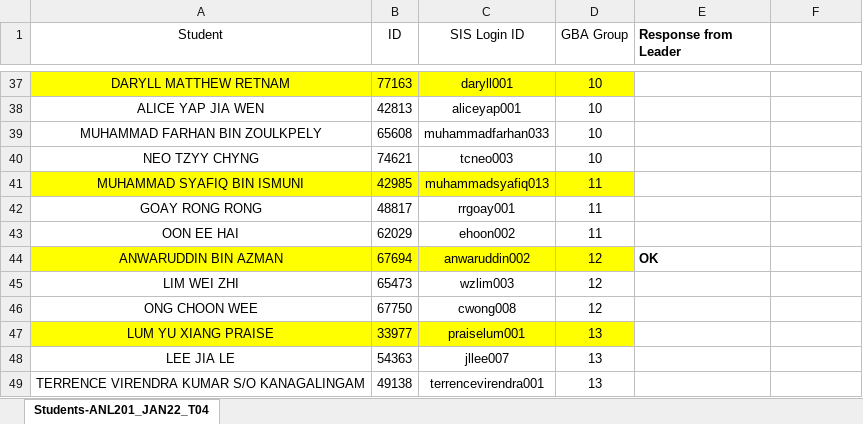
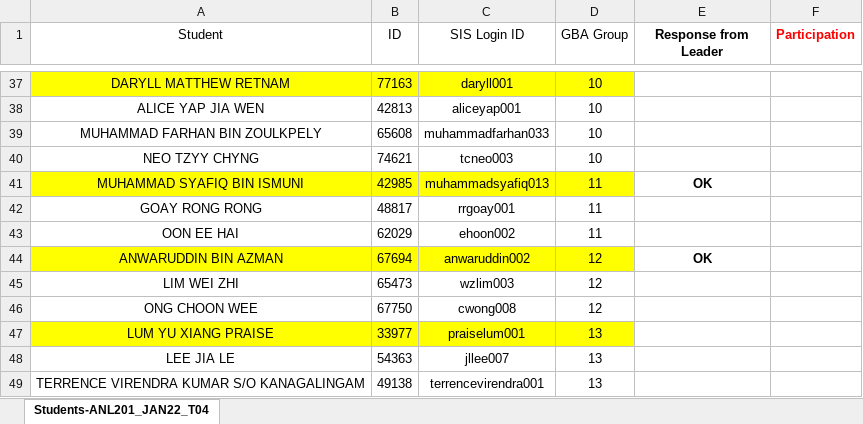
Before and after one commit to munishkumar-gh/munishkumar-gh.github.io, an Excel workbook: SuSS/2022_ANL201_Viz_Biz/1_Admin/Students-ANL201_JAN22_T04.xlsx, sheet Students-ANL201_JAN22_T04, drawn as a sheet; only a part is shown, gaps mark what is left out; values as stored, in another font and other column widths than the file's, no borders; the diff covers the shown part only; the diff names each change by its address in the sheet, - before the commit and + after, or states it on an @@ line.

```diff
--- a/SuSS/2022_ANL201_Viz_Biz/1_Admin/Students-ANL201_JAN22_T04.xlsx (sheet Students-ANL201_JAN22_T04)
+++ b/SuSS/2022_ANL201_Viz_Biz/1_Admin/Students-ANL201_JAN22_T04.xlsx (sheet Students-ANL201_JAN22_T04)
-E1 alignment: left
+E1 alignment: center
-F1: (empty)
+F1: Participation
-E41 (Response from Leader): (empty)
+E41 (Response from Leader): OK
-E44 alignment: left
+E44 alignment: center
```
Also changed, not shown: 2 edited cells and cell formats elsewhere in this sheet, 1 other file.
